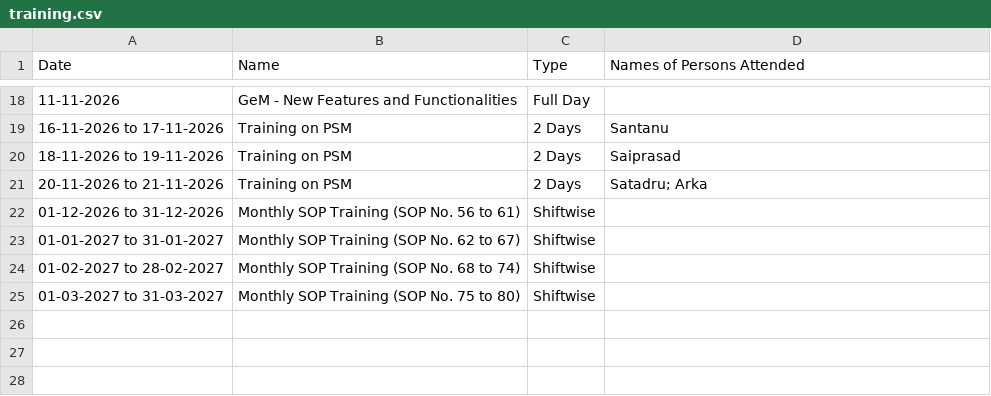
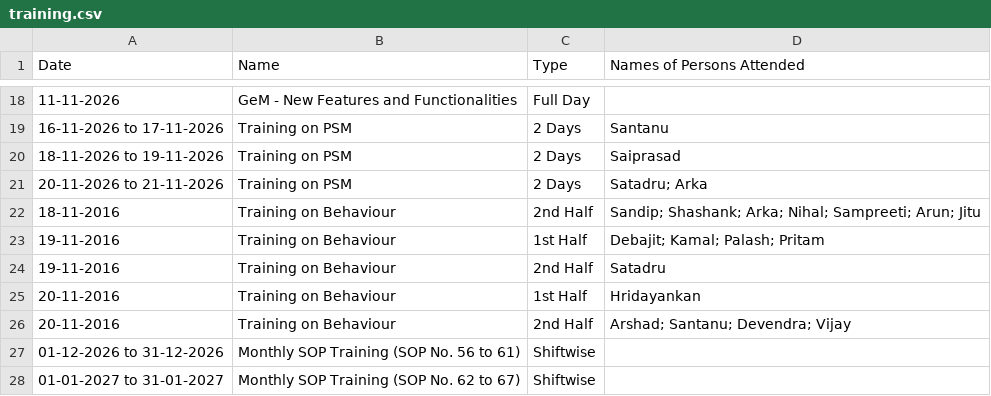
Before and after one commit to debajitd1292/new, a CSV file: updates/training/training.csv, drawn as a sheet; only a part is shown, gaps mark what is left out; the shorter side is filled out with more unchanged rows.

Commit message:
Update training.csv

```diff
--- a/updates/training/training.csv
+++ b/updates/training/training.csv
@@ -21,2 +21,7 @@ Date,Name,Type,Names of Persons Attended
 20-11-2026 to 21-11-2026,Training on PSM,2 Days,Satadru; Arka
+18-11-2016,Training on Behaviour,2nd Half,Sandip; Shashank; Arka; Nihal; Sampreeti; Arun; Jitu
+19-11-2016,Training on Behaviour,1st Half,Debajit; Kamal; Palash; Pritam
+19-11-2016,Training on Behaviour,2nd Half,Satadru
+20-11-2016,Training on Behaviour,1st Half,Hridayankan
+20-11-2016,Training on Behaviour,2nd Half,Arshad; Santanu; Devendra; Vijay
 01-12-2026 to 31-12-2026,Monthly SOP Training (SOP No. 56 to 61),Shiftwise,
```
